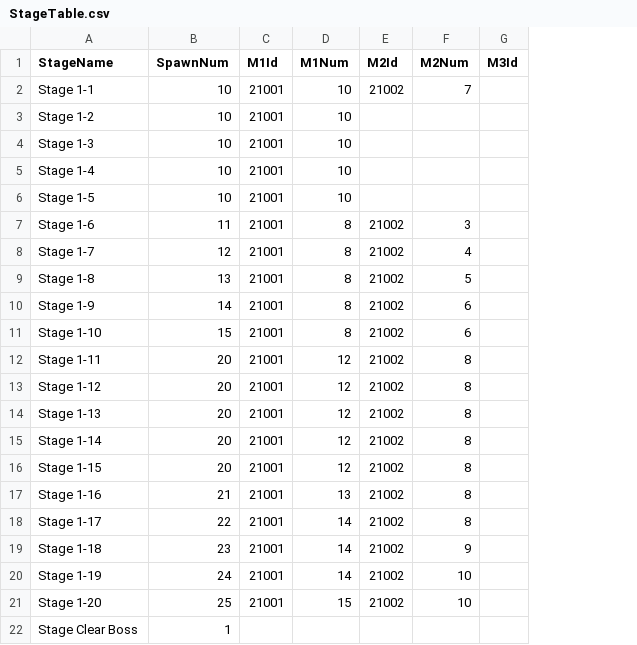
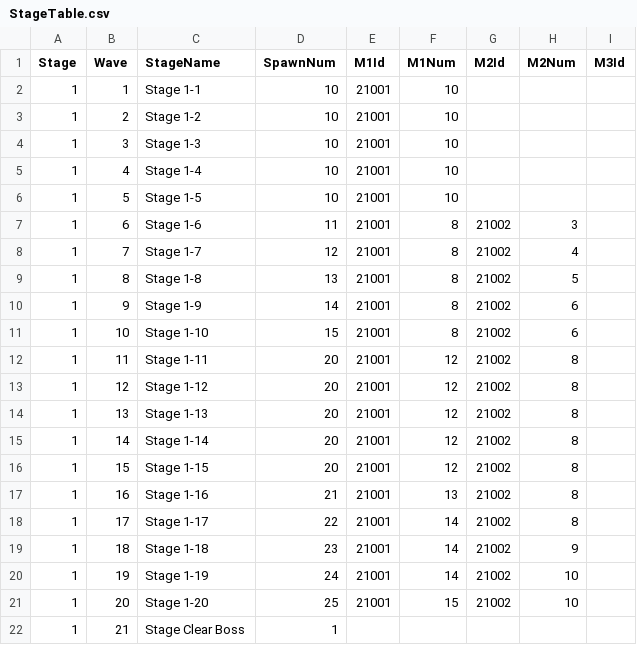
Before and after one commit to HTP31698/Crack_Reckoning, a CSV file: Crack_REckoning/Assets/Resources/DataTables/StageTable.csv, drawn as a sheet; only a part is shown; addresses are those after the commit; the diff names each change by its address in the sheet, - before the commit and + after, or states it on an @@ line.

Commit message:
Stage-Dictionary & WaveSkip

```diff
--- a/Crack_REckoning/Assets/Resources/DataTables/StageTable.csv
+++ b/Crack_REckoning/Assets/Resources/DataTables/StageTable.csv
+column A (Stage), rows 2-22: all 1
+column B (Wave), rows 2-22: 1 | 2 | 3 | 4 | 5 | 6 | 7 | 8 | 9 | 10 | 11 | 12 | 13 | 14 | 15 | 16 | 17 | 18 | 19 | 20 | 21
-G2 (M2Id): 21002
+G2 (M2Id): (empty)
-H2 (M2Num): 7
+H2 (M2Num): (empty)
```
Also changed, not shown: 7 other files.
